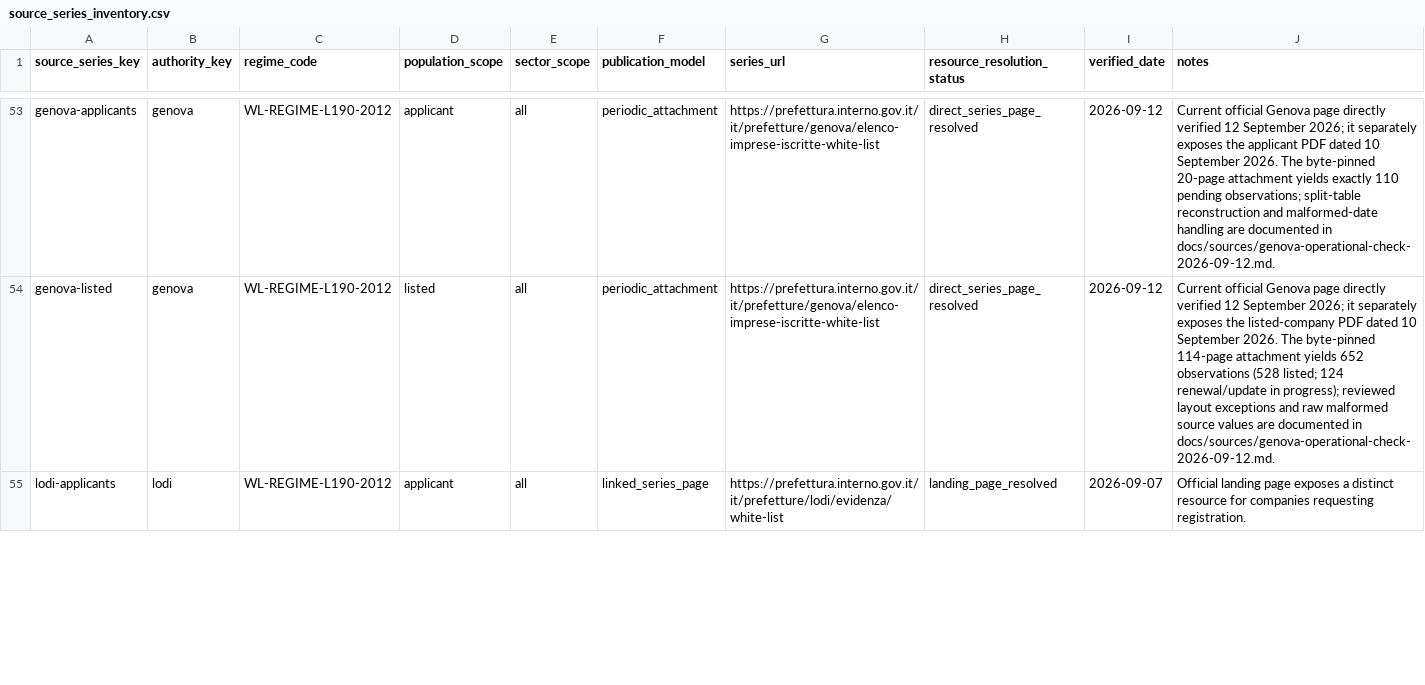
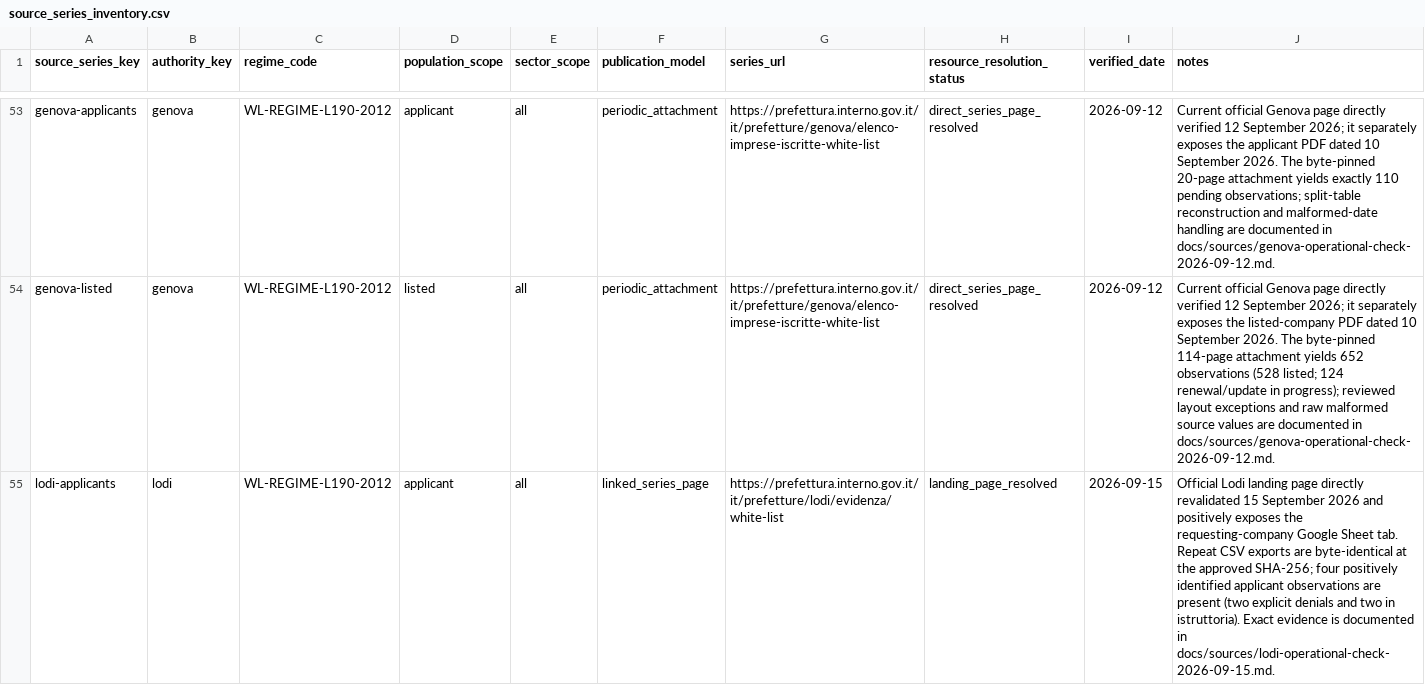
Before and after one commit to colazeta/italian-anti-mafia-whitelist, a CSV file: data/source_registry/source_series_inventory.csv, drawn as a sheet; only a part is shown, gaps mark what is left out; the diff covers the shown part only.

```diff
--- a/data/source_registry/source_series_inventory.csv
+++ b/data/source_registry/source_series_inventory.csv
@@ -54,2 +54,2 @@ genova-applicants,genova,WL-REGIME-L190-2012,applicant,all,periodic_attachment,h
 genova-listed,genova,WL-REGIME-L190-2012,listed,all,periodic_attachment,https://prefettura.interno.gov.it/it/prefetture/genova/elenco-imprese-iscritte-white-list,direct_series_page_resolved,2026-09-12,Current official Genova page directly verified 12 September 2026; it separately exposes the listed-company PDF dated 10 September 2026. The byte-pinned 114-page attachment yields 652 observations (528 listed; 124 renewal/update in progress); reviewed layout exceptions and raw malformed source values are documented in docs/sources/genova-operational-check-2026-09-12.md.
-lodi-applicants,lodi,WL-REGIME-L190-2012,applicant,all,linked_series_page,https://prefettura.interno.gov.it/it/prefetture/lodi/evidenza/white-list,landing_page_resolved,2026-09-07,Official landing page exposes a distinct resource for companies requesting registration.
+lodi-applicants,lodi,WL-REGIME-L190-2012,applicant,all,linked_series_page,https://prefettura.interno.gov.it/it/prefetture/lodi/evidenza/white-list,landing_page_resolved,2026-09-15,Official Lodi landing page directly revalidated 15 September 2026 and positively exposes the requesting-company Google Sheet tab. Repeat CSV exports are byte-identical at the approved SHA-256; four positively identified applicant observations are present (two explicit denials and two in istruttoria). Exact evidence is documented in docs/sources/lodi-operational-check-2026-09-15.md.
```
Also changed, not shown: 2 edited cells elsewhere in this file, data/source_registry/verified_primary_pages.csv, 3 other files.
